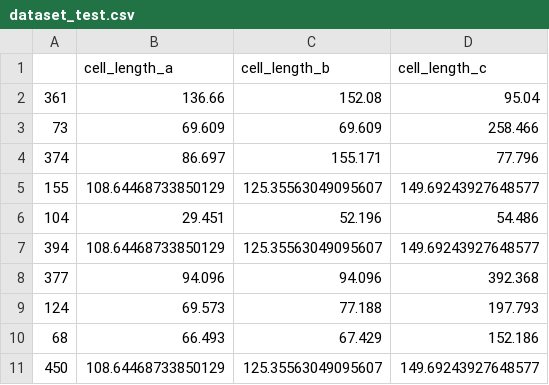
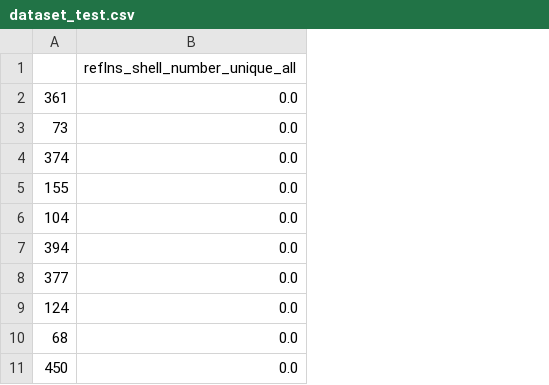
Before and after one commit to Ebenco36/mpvis, a CSV file: public/data_sessions/EbenezerSession123456/dataset_test.csv, drawn as a sheet; only a part is shown; removed rows and columns are numbered as before the commit, all else as after; the diff names each change by its address in the sheet, - before the commit and + after, or states it on an @@ line.

```diff
--- a/public/data_sessions/EbenezerSession123456/dataset_test.csv
+++ b/public/data_sessions/EbenezerSession123456/dataset_test.csv
-column B, rows 1-11: cell_length_a | 136.66 | 69.609 | 86.697 | 108.64468733850129 | 29.451 | 108.64468733850129 | 94.096 | 69.573 | 66.493 | 108.64468733850129
-column C, rows 1-11: cell_length_b | 152.08 | 69.609 | 155.171 | 125.35563049095607 | 52.196 | 125.35563049095607 | 94.096 | 77.188 | 67.429 | 125.35563049095607
-column D, rows 1-11: cell_length_c | 95.04 | 258.466 | 77.796 | 149.69243927648577 | 54.486 | 149.69243927648577 | 392.368 | 197.793 | 152.186 | 149.69243927648577
+column B, rows 1-11: reflns_shell_number_unique_all | 0.0 | 0.0 | 0.0 | 0.0 | 0.0 | 0.0 | 0.0 | 0.0 | 0.0 | 0.0
```
Also changed, not shown: X_train.csv, public/data_sessions/EbenezerSession123456/dataset.csv, 21 other files.
